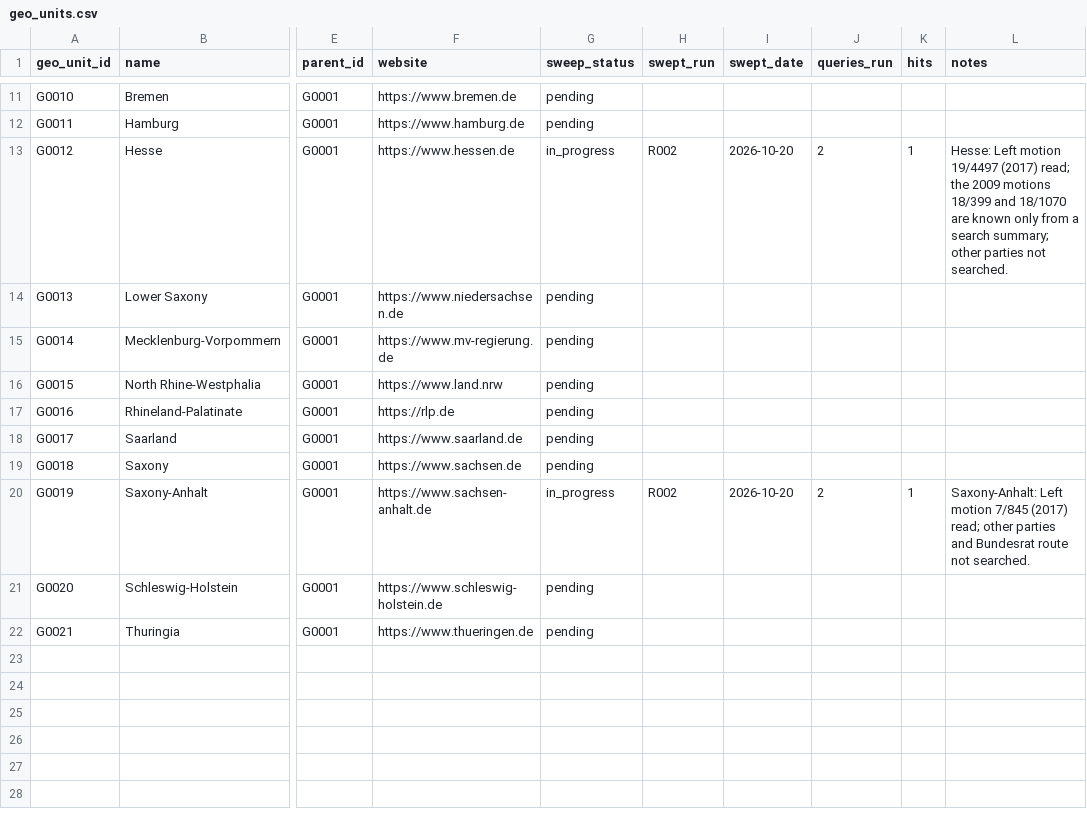
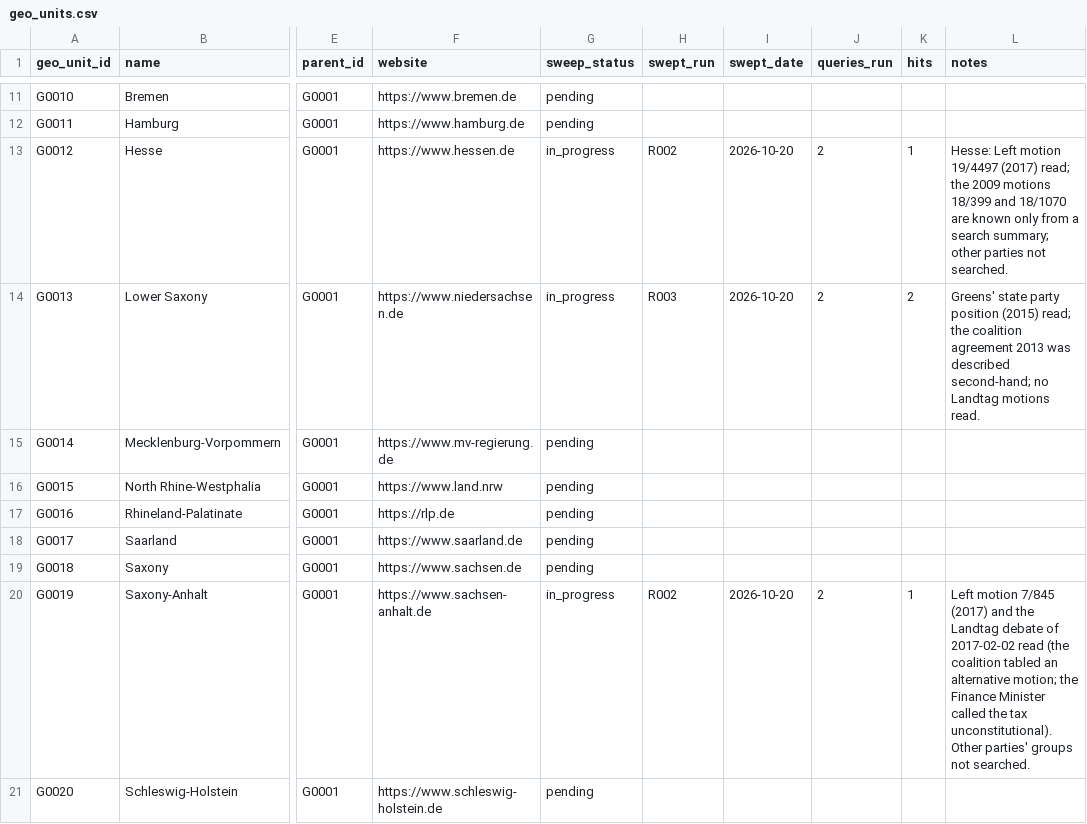
Before and after one commit to Egalitaristen/wealth-tax-database, a CSV file: data/de/geo_units.csv, drawn as a sheet; only a part is shown, gaps mark what is left out; the shorter side is filled out with more unchanged rows; the diff names each change by its address in the sheet, - before the commit and + after, or states it on an @@ line.

```diff
--- a/data/de/geo_units.csv
+++ b/data/de/geo_units.csv
-G14 (sweep_status): pending
+G14 (sweep_status): in_progress
-H14 (swept_run): (empty)
+H14 (swept_run): R003
-I14 (swept_date): (empty)
+I14 (swept_date): 2026-10-20
-J14 (queries_run): (empty)
+J14 (queries_run): 2
-K14 (hits): (empty)
+K14 (hits): 2
-L14 (notes): (empty)
+L14 (notes): Greens' state party position (2015) read; the coalition agreement 2013 was described second-hand; no Landtag motions read.
-L20 (notes): Saxony-Anhalt: Left motion 7/845 (2017) read; other parties and Bundesrat route not searched.
+L20 (notes): Left motion 7/845 (2017) and the Landtag debate of 2017-02-02 read (the coalition tabled an alternative motion; the Finance Minister called the tax unconstitutional). Other parties' groups not searched.
```
Also changed, not shown: data/de/actors.csv, data/de/evidence.csv.
